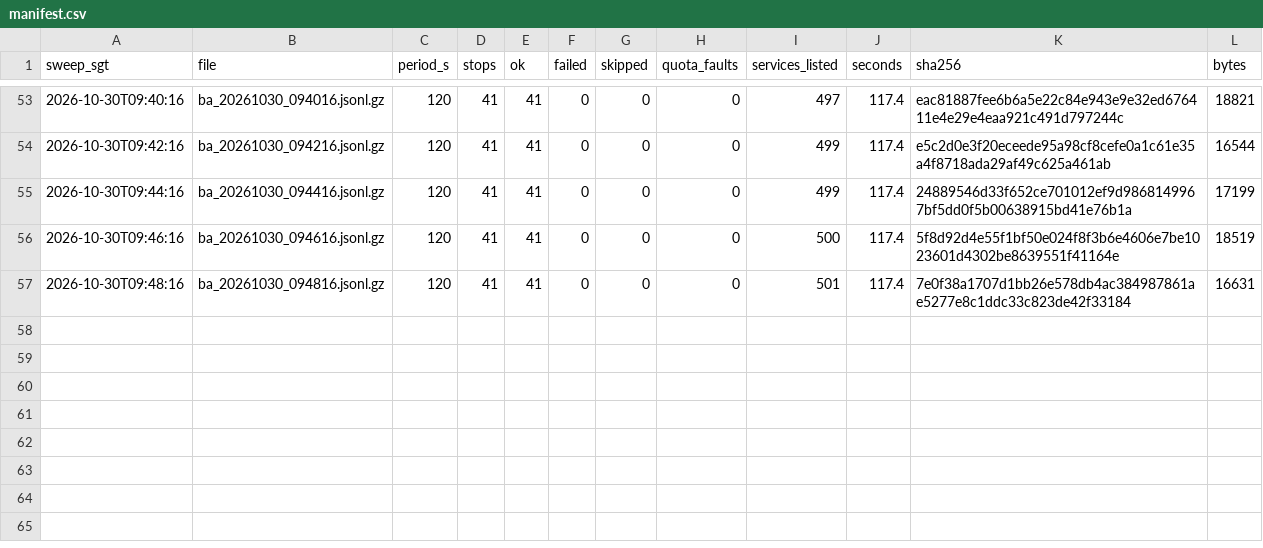
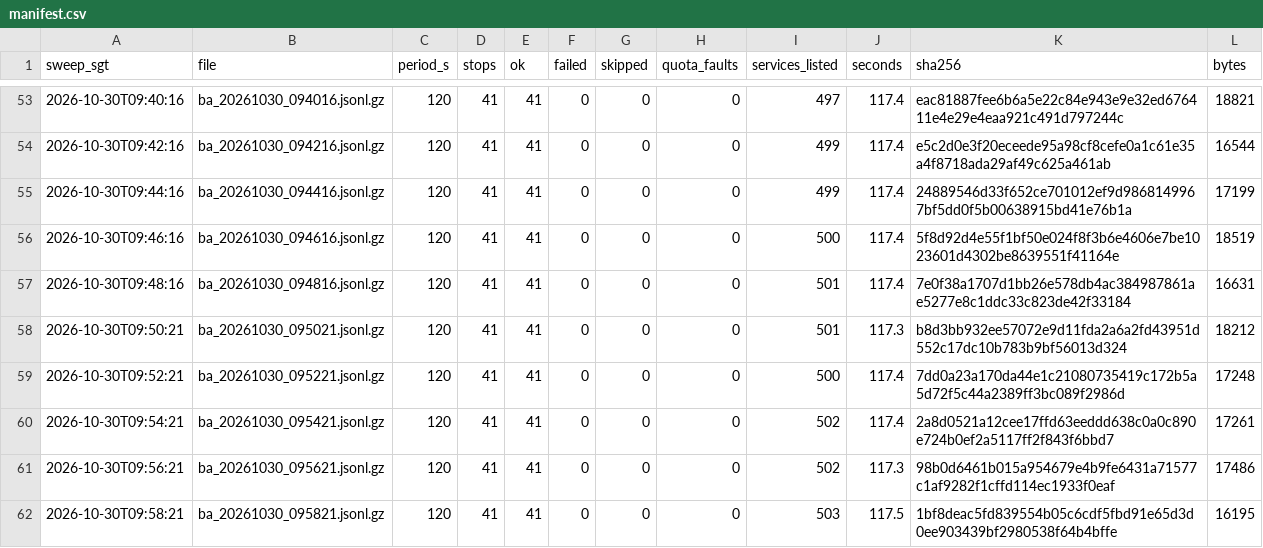
Before and after one commit to LUOaini1213/sg-bus-network-monitor, a CSV file: data/raw/busarrival/2026-10-30/manifest.csv, drawn as a sheet; only a part is shown, gaps mark what is left out; the diff names each change by its address in the sheet, - before the commit and + after, or states it on an @@ line.

```diff
--- a/data/raw/busarrival/2026-10-30/manifest.csv
+++ b/data/raw/busarrival/2026-10-30/manifest.csv
+row 58: 2026-10-30T09:50:21 | ba_20261030_095021.jsonl.gz | 120 | 41 | 41 | 0 | 0 | 0 | 501 | 117.3 | b8d3bb932ee57072e9d11fda2a6a2fd43951d552c17dc10b783b9bf56013d324 | 18212
+row 59: 2026-10-30T09:52:21 | ba_20261030_095221.jsonl.gz | 120 | 41 | 41 | 0 | 0 | 0 | 500 | 117.4 | 7dd0a23a170da44e1c21080735419c172b5a5d72f5c44a2389ff3bc089f2986d | 17248
+row 60: 2026-10-30T09:54:21 | ba_20261030_095421.jsonl.gz | 120 | 41 | 41 | 0 | 0 | 0 | 502 | 117.4 | 2a8d0521a12cee17ffd63eeddd638c0a0c890e724b0ef2a5117ff2f843f6bbd7 | 17261
+row 61: 2026-10-30T09:56:21 | ba_20261030_095621.jsonl.gz | 120 | 41 | 41 | 0 | 0 | 0 | 502 | 117.3 | 98b0d6461b015a954679e4b9fe6431a71577c1af9282f1cffd114ec1933f0eaf | 17486
+row 62: 2026-10-30T09:58:21 | ba_20261030_095821.jsonl.gz | 120 | 41 | 41 | 0 | 0 | 0 | 503 | 117.5 | 1bf8deac5fd839554b05c6cdf5fbd91e65d3d0ee903439bf2980538f64b4bffe | 16195
```
Also changed, not shown: 5 other files.
